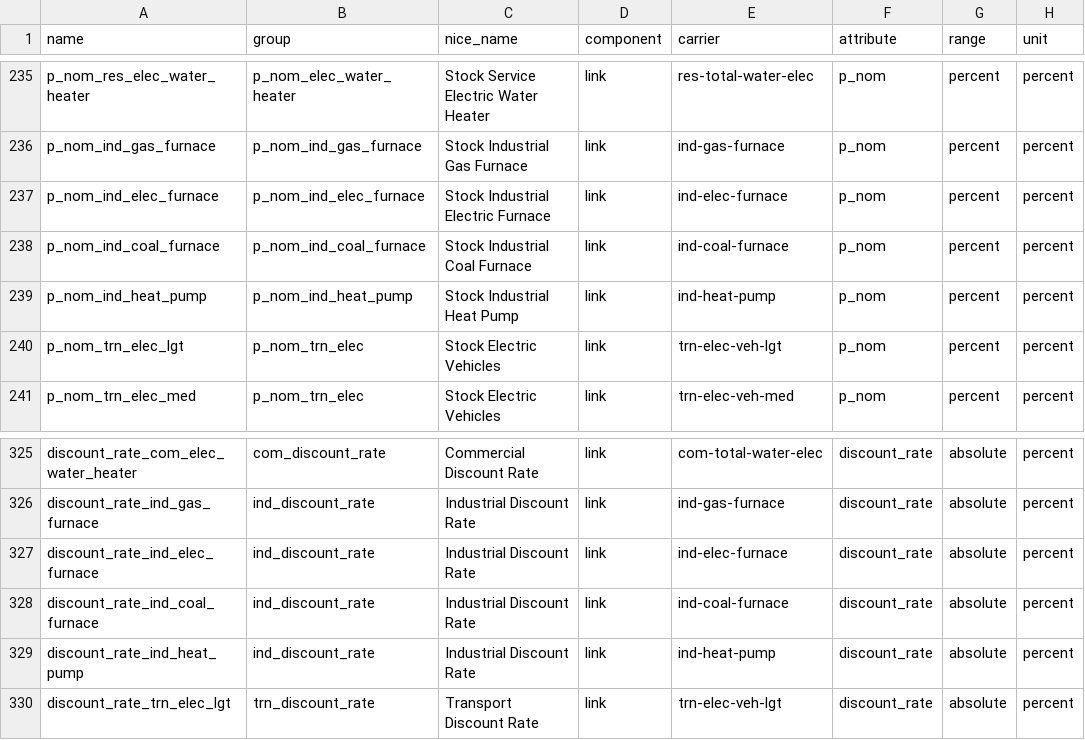
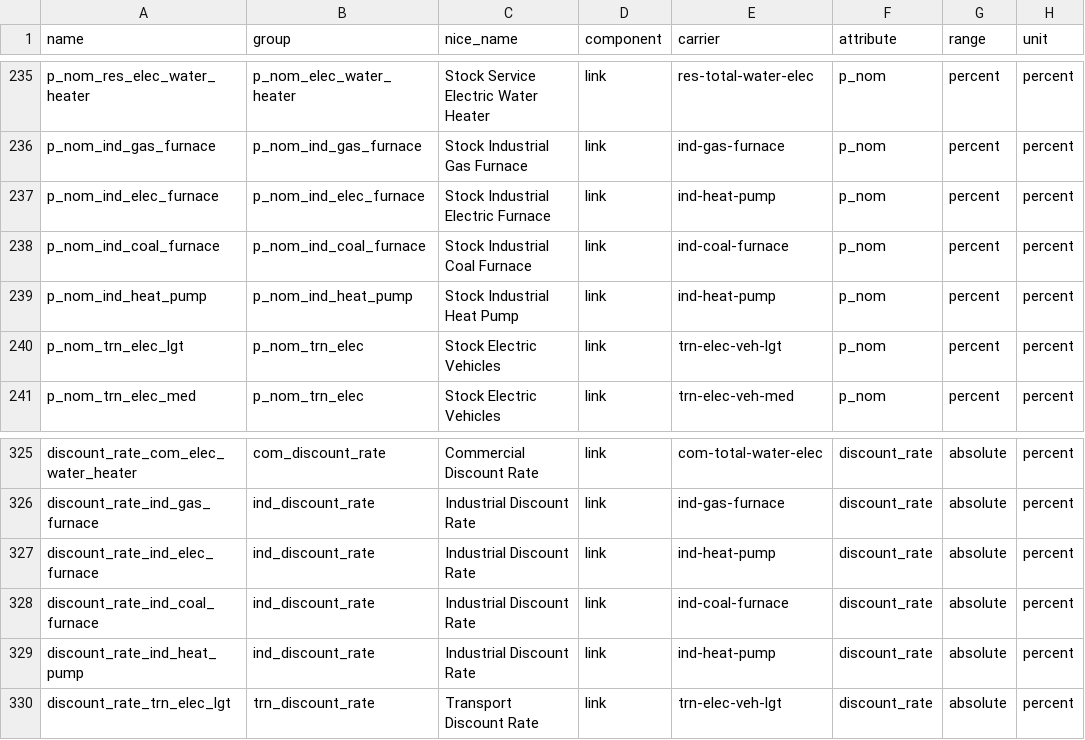
Before and after one commit to DeltaE/pypsa-gsa, a CSV file: config/master.csv, drawn as a sheet; only a part is shown, gaps mark what is left out; the diff covers the shown part only; the diff names each change by its address in the sheet, - before the commit and + after, or states it on an @@ line.

```diff
--- a/config/master.csv
+++ b/config/master.csv
-E237 (carrier): ind-elec-furnace
+E237 (carrier): ind-heat-pump
-E327 (carrier): ind-elec-furnace
+E327 (carrier): ind-heat-pump
```
Also changed, not shown: 12 edited cells elsewhere in this file, 2 other files.
